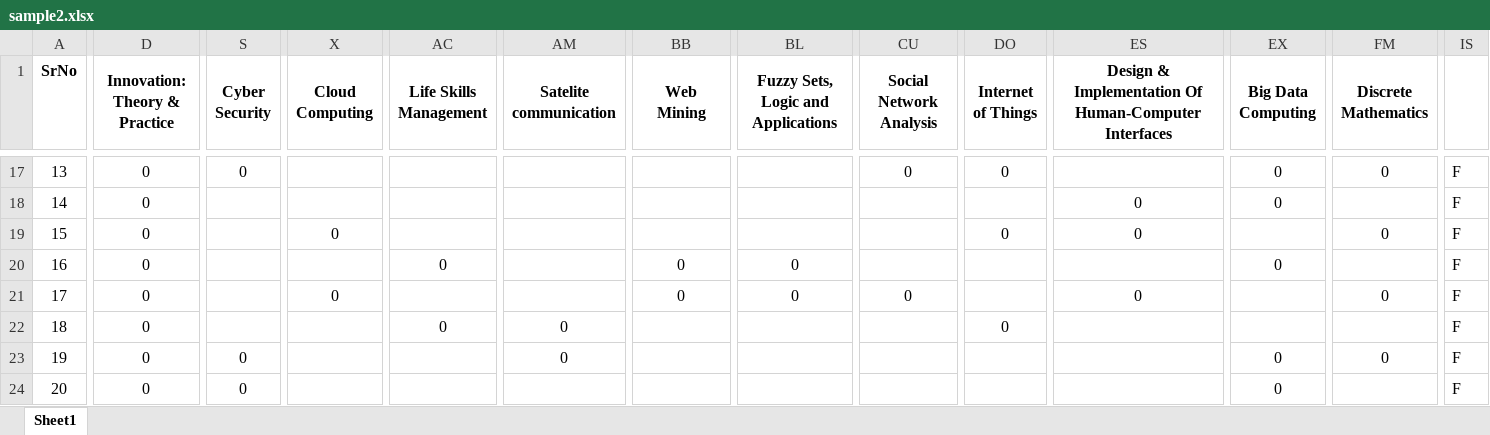
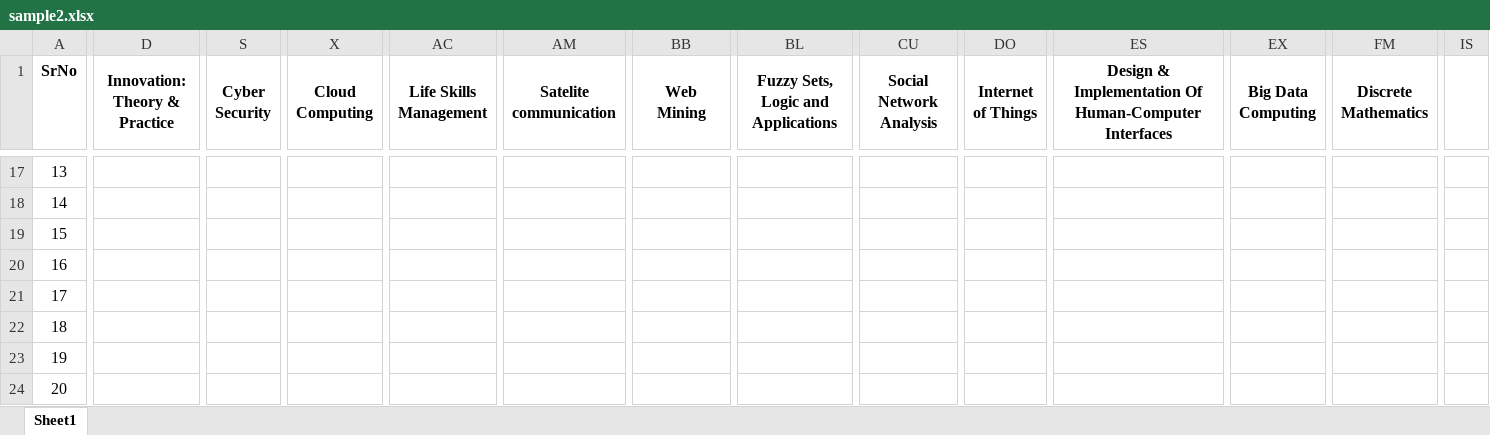
Before and after one commit to hrithik-09/transcript_generator, an Excel workbook: uploads/sample2.xlsx, sheet Sheet1, drawn as a sheet; only a part is shown, gaps mark what is left out; values as stored, in another font and other column widths than the file's, no borders; the diff covers the shown part only; the diff names each change by its address in the sheet, - before the commit and + after, or states it on an @@ line.

Commit message:
excel sheet modified, remarks column added

```diff
--- a/uploads/sample2.xlsx (sheet Sheet1)
+++ b/uploads/sample2.xlsx (sheet Sheet1)
-D17:D24 (Innovation: Theory & Practice): 0
+D17:D24 (Innovation: Theory & Practice): (empty)
-S17 (Cyber Security): 0
+S17 (Cyber Security): (empty)
-CU17 (Social Network Analysis): 0
+CU17 (Social Network Analysis): (empty)
-DO17 (Internet of Things): 0
+DO17 (Internet of Things): (empty)
-EX17:EX18 (Big Data Computing): 0
+EX17:EX18 (Big Data Computing): (empty)
-FM17 (Discrete Mathematics): 0
+FM17 (Discrete Mathematics): (empty)
-IS17:IS24: F
+IS17:IS24: (empty)
-ES18:ES19: 0
+ES18:ES19: (empty)
-X19 (Cloud Computing): 0
+X19 (Cloud Computing): (empty)
-DO19 (Internet of Things): 0
+DO19 (Internet of Things): (empty)
-FM19 (Discrete Mathematics): 0
+FM19 (Discrete Mathematics): (empty)
-AC20 (Life Skills Management): 0
+AC20 (Life Skills Management): (empty)
-BB20:BB21 (Web Mining): 0
+BB20:BB21 (Web Mining): (empty)
-BL20:BL21: 0
+BL20:BL21: (empty)
-EX20 (Big Data Computing): 0
+EX20 (Big Data Computing): (empty)
-X21 (Cloud Computing): 0
+X21 (Cloud Computing): (empty)
-CU21 (Social Network Analysis): 0
+CU21 (Social Network Analysis): (empty)
-ES21: 0
+ES21: (empty)
-FM21 (Discrete Mathematics): 0
+FM21 (Discrete Mathematics): (empty)
-AC22 (Life Skills Management): 0
+AC22 (Life Skills Management): (empty)
-AM22:AM23 (Satelite communication): 0
+AM22:AM23 (Satelite communication): (empty)
-DO22 (Internet of Things): 0
+DO22 (Internet of Things): (empty)
-S23:S24 (Cyber Security): 0
+S23:S24 (Cyber Security): (empty)
-EX23:EX24 (Big Data Computing): 0
+EX23:EX24 (Big Data Computing): (empty)
-FM23 (Discrete Mathematics): 0
+FM23 (Discrete Mathematics): (empty)
```
Also changed, not shown: 284 edited cells elsewhere in this sheet.
